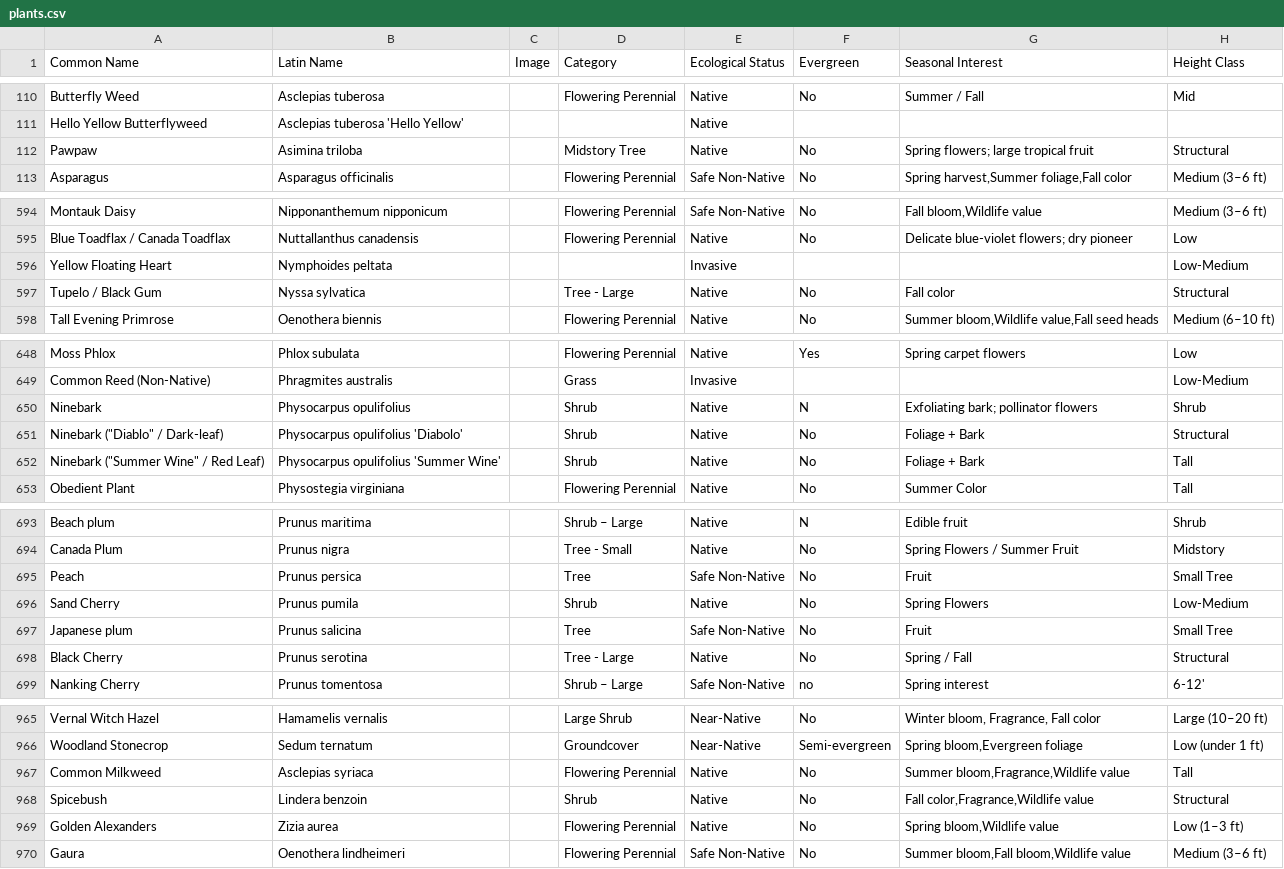
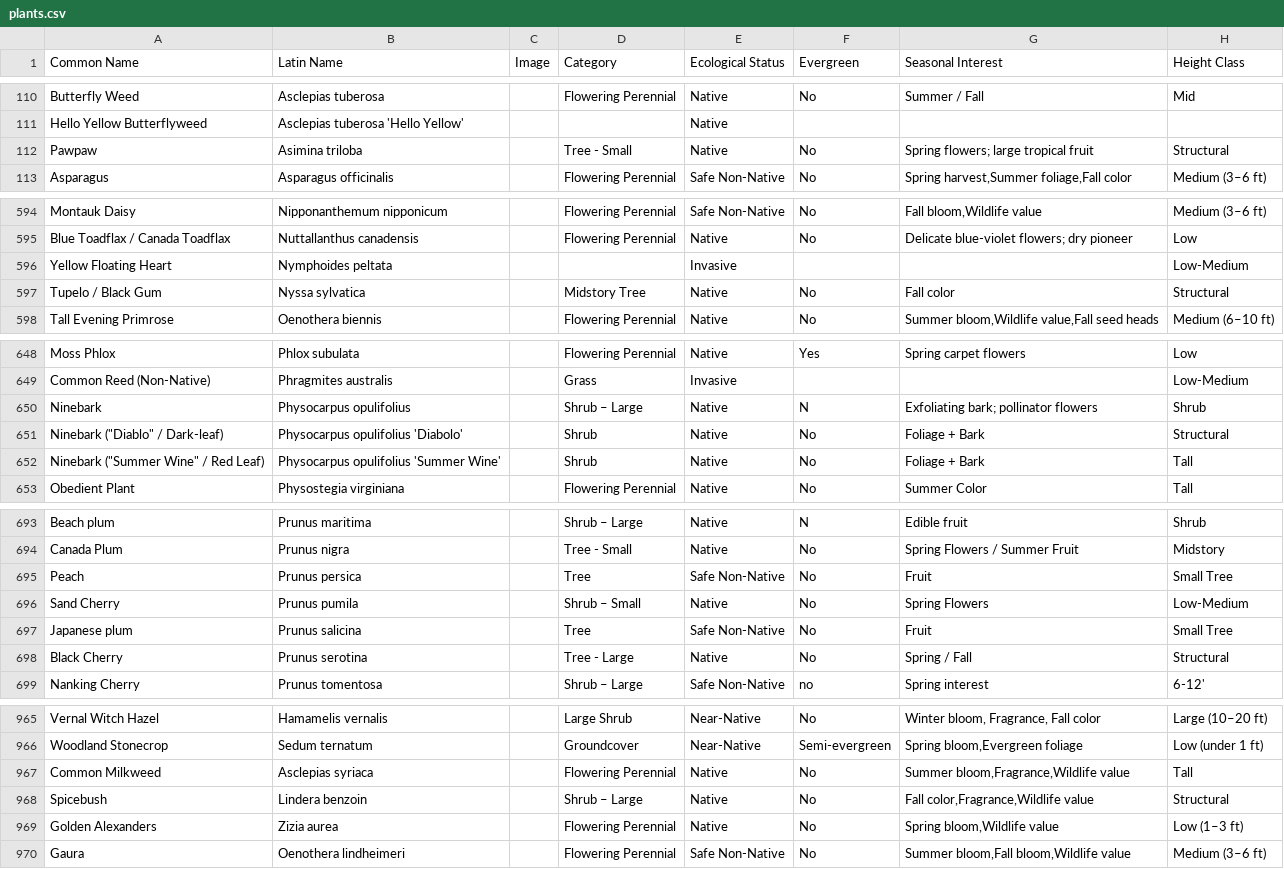
Before and after one commit to rsummmmers/plant-finder, a CSV file: dev/plants.csv, drawn as a sheet; only a part is shown, gaps mark what is left out; the diff names each change by its address in the sheet, - before the commit and + after, or states it on an @@ line.

```diff
--- a/dev/plants.csv
+++ b/dev/plants.csv
-D112 (Category): Midstory Tree
+D112 (Category): Tree - Small
-D597 (Category): Tree - Large
+D597 (Category): Midstory Tree
-D650 (Category): Shrub
+D650 (Category): Shrub – Large
-D696 (Category): Shrub
+D696 (Category): Shrub – Small
-D968 (Category): Shrub
+D968 (Category): Shrub – Large
```
